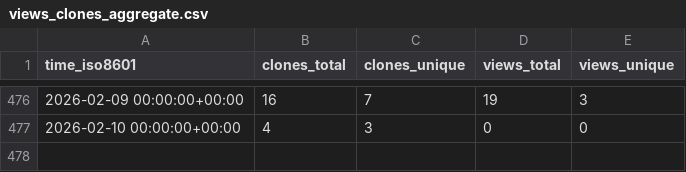
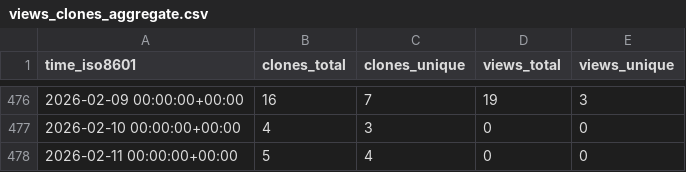
Before and after one commit to antonioscalaunina/pyANTI-FASc, a CSV file: antonioscalaunina/pyANTI-FASc/ghrs-data/views_clones_aggregate.csv, drawn as a sheet; only a part is shown, gaps mark what is left out.

```diff
--- a/antonioscalaunina/pyANTI-FASc/ghrs-data/views_clones_aggregate.csv
+++ b/antonioscalaunina/pyANTI-FASc/ghrs-data/views_clones_aggregate.csv
@@ -477 +477,2 @@ time_iso8601,clones_total,clones_unique,views_total,views_unique
 2026-02-10 00:00:00+00:00,4,3,0,0
+2026-02-11 00:00:00+00:00,5,4,0,0
```
Also changed, not shown: 1 other file.
